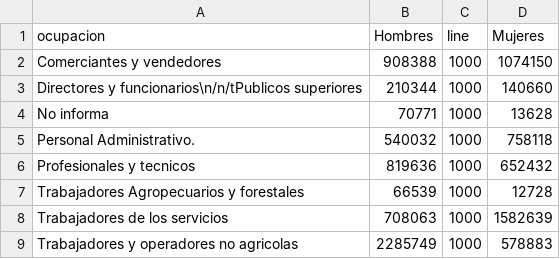
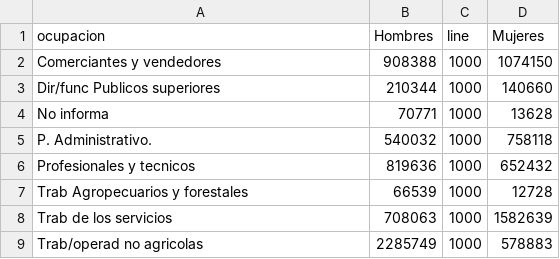
Before and after one commit to yureimacv/VIZ_GenCargo, a CSV file: ocupacion_genero.csv, drawn as a sheet.

Commit message:
Update ocupacion_genero.csv

```diff
--- a/ocupacion_genero.csv
+++ b/ocupacion_genero.csv
@@ -2,8 +2,8 @@ ocupacion,Hombres,line,Mujeres
 Comerciantes y vendedores,908388,1000,1074150
-Directores y funcionarios\n/n/tPublicos superiores,210344,1000,140660
+Dir/func Publicos superiores,210344,1000,140660
 No informa,70771,1000,13628
-Personal Administrativo.,540032,1000,758118
+P. Administrativo.,540032,1000,758118
 Profesionales y tecnicos,819636,1000,652432
-Trabajadores Agropecuarios y forestales,66539,1000,12728
-Trabajadores de los servicios,708063,1000,1582639
-Trabajadores y operadores no agricolas,2285749,1000,578883
+Trab Agropecuarios y forestales,66539,1000,12728
+Trab de los servicios,708063,1000,1582639
+Trab/operad no agricolas,2285749,1000,578883
```
